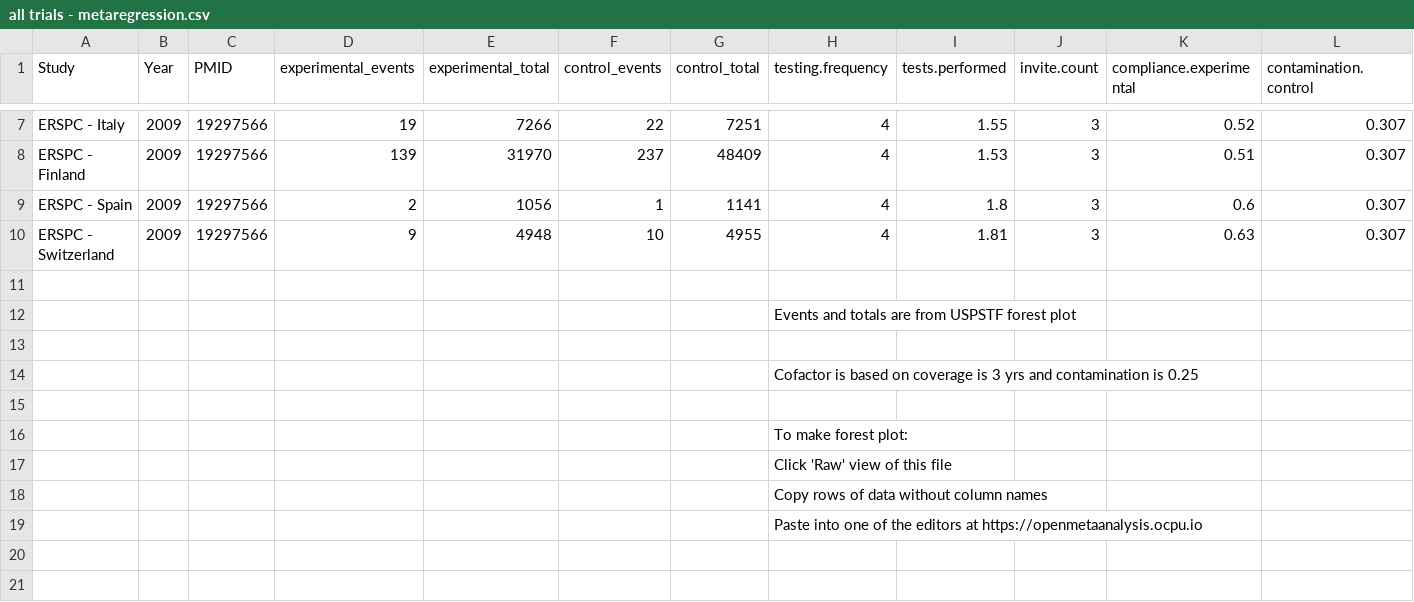
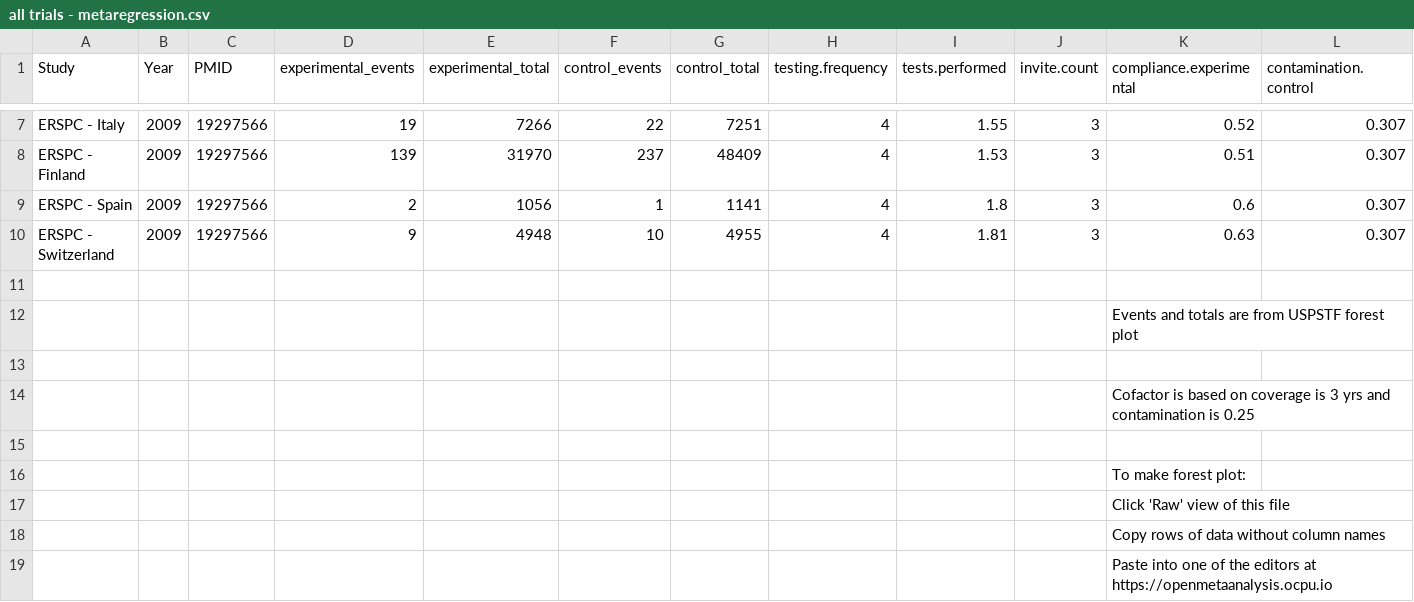
Before and after one commit to openMetaAnalysis/Prostate-cancer-screening-with-prostate-specific-antigen, a CSV file: data/all trials - metaregression.csv, drawn as a sheet; only a part is shown, gaps mark what is left out; removed rows and columns are numbered as before the commit, all else as after; the diff names each change by its address in the sheet, - before the commit and + after, or states it on an @@ line.

Commit message:
Update all trials - metaregression.csv

```diff
--- a/data/all trials - metaregression.csv
+++ b/data/all trials - metaregression.csv
-row 12:  |  |  |  |  |  |  | Events and totals are from USPSTF forest plot
+row 12:  |  |  |  |  |  |  |  |  |  | Events and totals are from USPSTF forest plot
-row 14:  |  |  |  |  |  |  | Cofactor is based on coverage is 3 yrs and contamination is 0.25
+row 14:  |  |  |  |  |  |  |  |  |  | Cofactor is based on coverage is 3 yrs and contamination is 0.25
-row 16:  |  |  |  |  |  |  | To make forest plot:
-row 17:  |  |  |  |  |  |  | Click 'Raw' view of this file
-row 18:  |  |  |  |  |  |  | Copy rows of data without column names
-row 19:  |  |  |  |  |  |  | Paste into one of the editors at https://openmetaanalysis.ocpu.io
+row 16:  |  |  |  |  |  |  |  |  |  | To make forest plot:
+row 17:  |  |  |  |  |  |  |  |  |  | Click 'Raw' view of this file
+row 18:  |  |  |  |  |  |  |  |  |  | Copy rows of data without column names
+row 19:  |  |  |  |  |  |  |  |  |  | Paste into one of the editors at https://openmetaanalysis.ocpu.io
```
